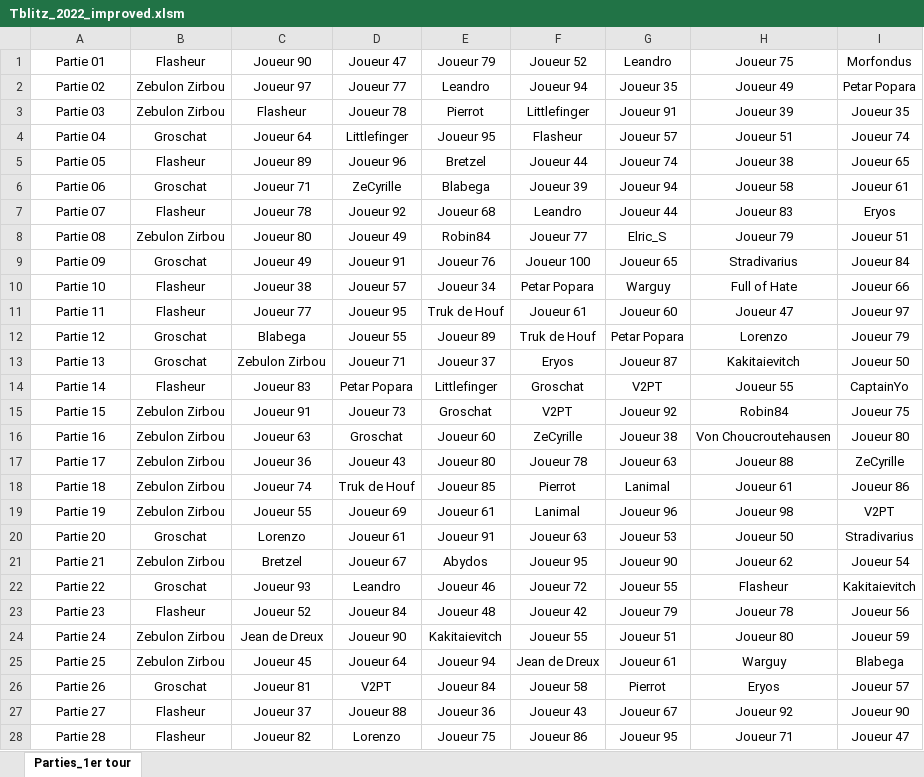
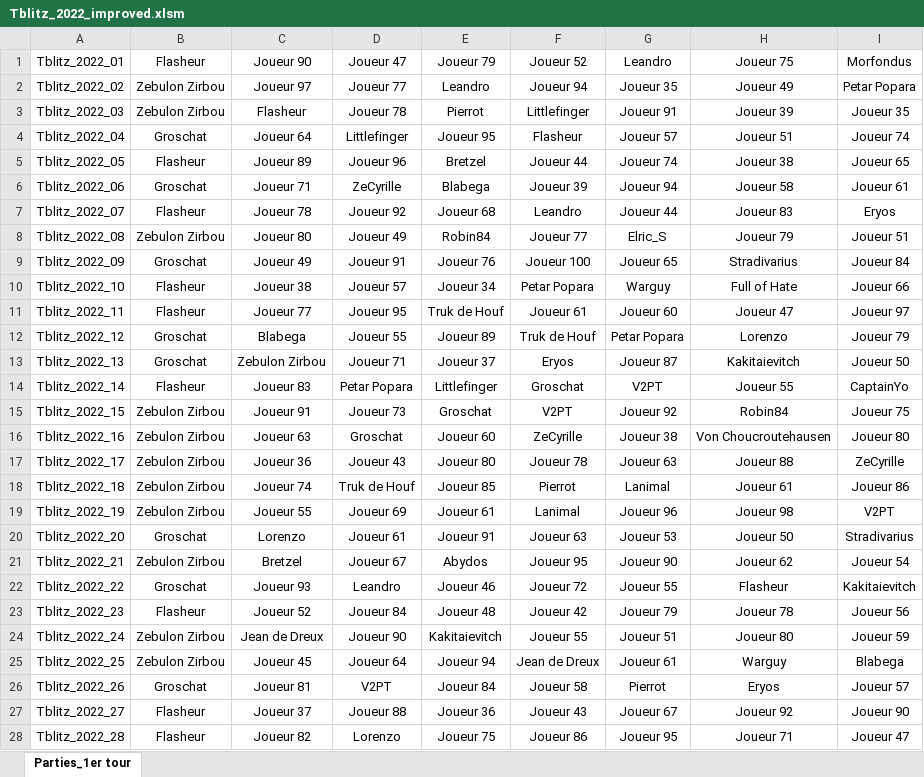
Before and after one commit to lefranco/afjd, an Excel workbook: tournaments/Tblitz_2022_improved.xlsm, sheet Parties_1er tour, drawn as a sheet; only a part is shown; values as stored, in another font and other column widths than the file's, no borders; charts and pictures not drawn; the diff covers the shown part only; the diff names each change by its address in the sheet, - before the commit and + after, or states it on an @@ line.

```diff
--- a/tournaments/Tblitz_2022_improved.xlsm (sheet Parties_1er tour)
+++ b/tournaments/Tblitz_2022_improved.xlsm (sheet Parties_1er tour)
-A1: Partie 01
+A1: Tblitz_2022_01
-A2: Partie 02
+A2: Tblitz_2022_02
-A3: Partie 03
+A3: Tblitz_2022_03
-A4: Partie 04
+A4: Tblitz_2022_04
-A5: Partie 05
+A5: Tblitz_2022_05
-A6: Partie 06
+A6: Tblitz_2022_06
-A7: Partie 07
+A7: Tblitz_2022_07
-A8: Partie 08
+A8: Tblitz_2022_08
-A9: Partie 09
+A9: Tblitz_2022_09
-A10: Partie 10
+A10: Tblitz_2022_10
-A11: Partie 11
+A11: Tblitz_2022_11
-A12: Partie 12
+A12: Tblitz_2022_12
-A13: Partie 13
+A13: Tblitz_2022_13
-A14: Partie 14
+A14: Tblitz_2022_14
-A15: Partie 15
+A15: Tblitz_2022_15
-A16: Partie 16
+A16: Tblitz_2022_16
-A17: Partie 17
+A17: Tblitz_2022_17
-A18: Partie 18
+A18: Tblitz_2022_18
-A19: Partie 19
+A19: Tblitz_2022_19
-A20: Partie 20
+A20: Tblitz_2022_20
-A21: Partie 21
+A21: Tblitz_2022_21
-A22: Partie 22
+A22: Tblitz_2022_22
-A23: Partie 23
+A23: Tblitz_2022_23
-A24: Partie 24
+A24: Tblitz_2022_24
-A25: Partie 25
+A25: Tblitz_2022_25
-A26: Partie 26
+A26: Tblitz_2022_26
-A27: Partie 27
+A27: Tblitz_2022_27
-A28: Partie 28
+A28: Tblitz_2022_28
```
Also changed, not shown: 72 edited cells elsewhere in this sheet, charts or pictures.
